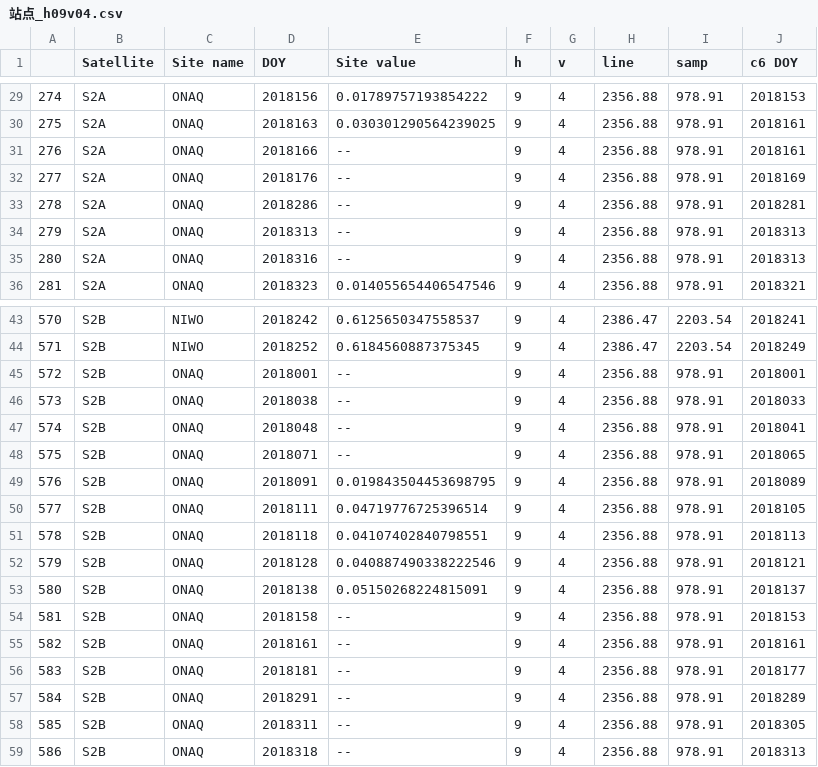
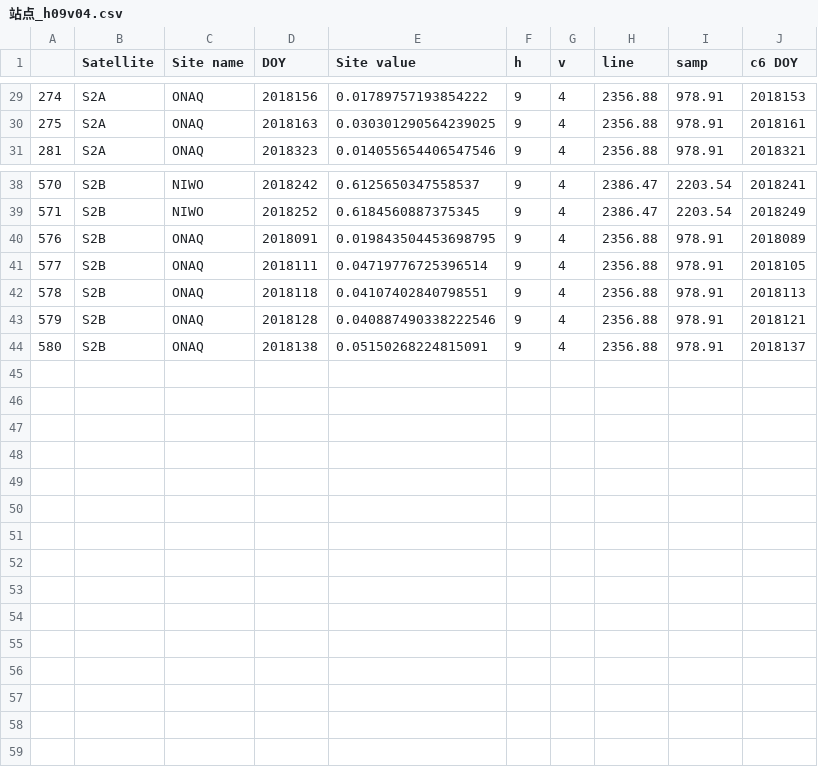
Before and after one commit to tiramisu18/Gap_Filling, a CSV file: GBOV/Site_Classification/站点_h09v04.csv, drawn as a sheet; only a part is shown, gaps mark what is left out.

```diff
--- a/GBOV/Site_Classification/站点_h09v04.csv
+++ b/GBOV/Site_Classification/站点_h09v04.csv
@@ -30,7 +30,2 @@
 275,S2A,ONAQ,2018163,0.030301290564239025,9,4,2356.88,978.91,2018161
-276,S2A,ONAQ,2018166,--,9,4,2356.88,978.91,2018161
-277,S2A,ONAQ,2018176,--,9,4,2356.88,978.91,2018169
-278,S2A,ONAQ,2018286,--,9,4,2356.88,978.91,2018281
-279,S2A,ONAQ,2018313,--,9,4,2356.88,978.91,2018313
-280,S2A,ONAQ,2018316,--,9,4,2356.88,978.91,2018313
 281,S2A,ONAQ,2018323,0.014055654406547546,9,4,2356.88,978.91,2018321
@@ -44,6 +39,2 @@
 571,S2B,NIWO,2018252,0.6184560887375345,9,4,2386.47,2203.54,2018249
-572,S2B,ONAQ,2018001,--,9,4,2356.88,978.91,2018001
-573,S2B,ONAQ,2018038,--,9,4,2356.88,978.91,2018033
-574,S2B,ONAQ,2018048,--,9,4,2356.88,978.91,2018041
-575,S2B,ONAQ,2018071,--,9,4,2356.88,978.91,2018065
 576,S2B,ONAQ,2018091,0.019843504453698795,9,4,2356.88,978.91,2018089
@@ -53,7 +44 @@
 580,S2B,ONAQ,2018138,0.05150268224815091,9,4,2356.88,978.91,2018137
-581,S2B,ONAQ,2018158,--,9,4,2356.88,978.91,2018153
-582,S2B,ONAQ,2018161,--,9,4,2356.88,978.91,2018161
-583,S2B,ONAQ,2018181,--,9,4,2356.88,978.91,2018177
-584,S2B,ONAQ,2018291,--,9,4,2356.88,978.91,2018289
-585,S2B,ONAQ,2018311,--,9,4,2356.88,978.91,2018305
-586,S2B,ONAQ,2018318,--,9,4,2356.88,978.91,2018313
```
Also changed, not shown: GBOV/Site_Analysis/h12v04.csv, GBOV/Site_Classification/站点_h08v05.csv, 22 other files.
